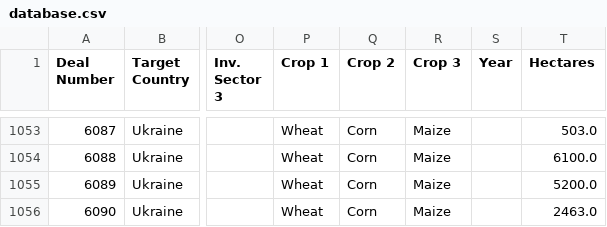
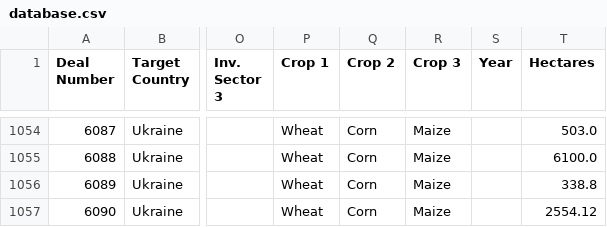
Before and after one commit to datasets/land-matrix, a CSV file: data/database.csv, drawn as a sheet; only a part is shown, gaps mark what is left out; addresses are those after the commit; the diff covers the shown part only; the diff names each change by its address in the sheet, - before the commit and + after, or states it on an @@ line.

```diff
--- a/data/database.csv
+++ b/data/database.csv
-T1056 (Hectares): 5200.0
+T1056 (Hectares): 338.8
-T1057 (Hectares): 2463.0
+T1057 (Hectares): 2554.12
```
Also changed, not shown: 8 added rows and 10 edited cells elsewhere in this file, 2 other files.
